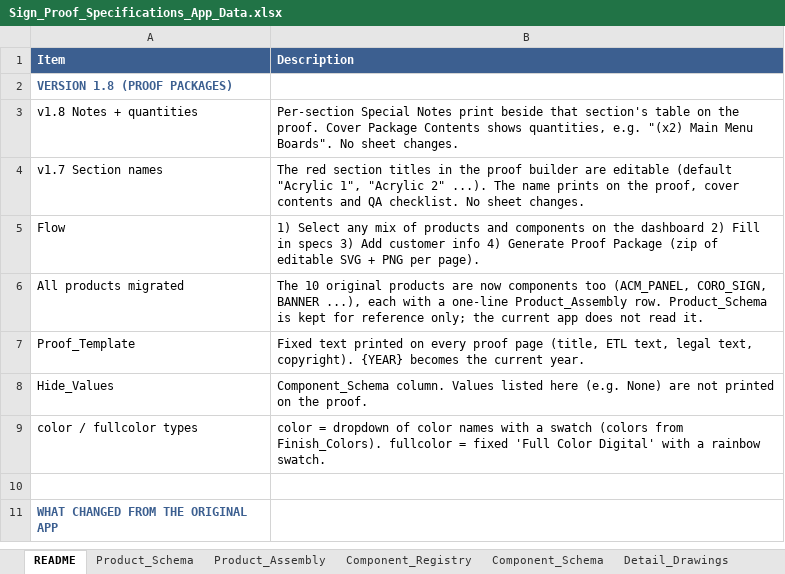
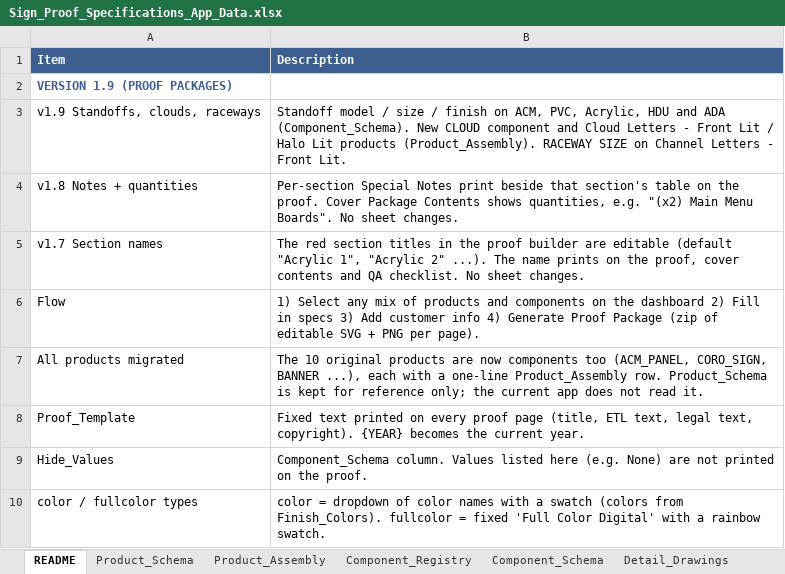
Before and after one commit to The-Sign-Store/Proof-Generation-Tool, an Excel workbook: 1_Google_Sheet/Sign_Proof_Specifications_App_Data.xlsx, sheet README, drawn as a sheet; only a part is shown; the shorter side is filled out with more unchanged rows; values as stored, in another font and other column widths than the file's, no borders; the diff names each change by its address in the sheet, - before the commit and + after, or states it on an @@ line.

```diff
--- a/1_Google_Sheet/Sign_Proof_Specifications_App_Data.xlsx (sheet README)
+++ b/1_Google_Sheet/Sign_Proof_Specifications_App_Data.xlsx (sheet README)
-A2 (Item): VERSION 1.8 (PROOF PACKAGES)
+A2 (Item): VERSION 1.9 (PROOF PACKAGES)
+row 3: v1.9 Standoffs, clouds, raceways | Standoff model / size / finish on ACM, PVC, Acrylic, HDU and ADA (Component_Schema). New CLOUD component and Cloud Letters - Front Lit / Halo Lit products (Product_Assembly). RACEWAY SIZE on Channel Letters - Front Lit.
```
Also changed, not shown: sheet Component_Schema, sheet Product_Assembly, sheet Component_Registry, 11 other files.
